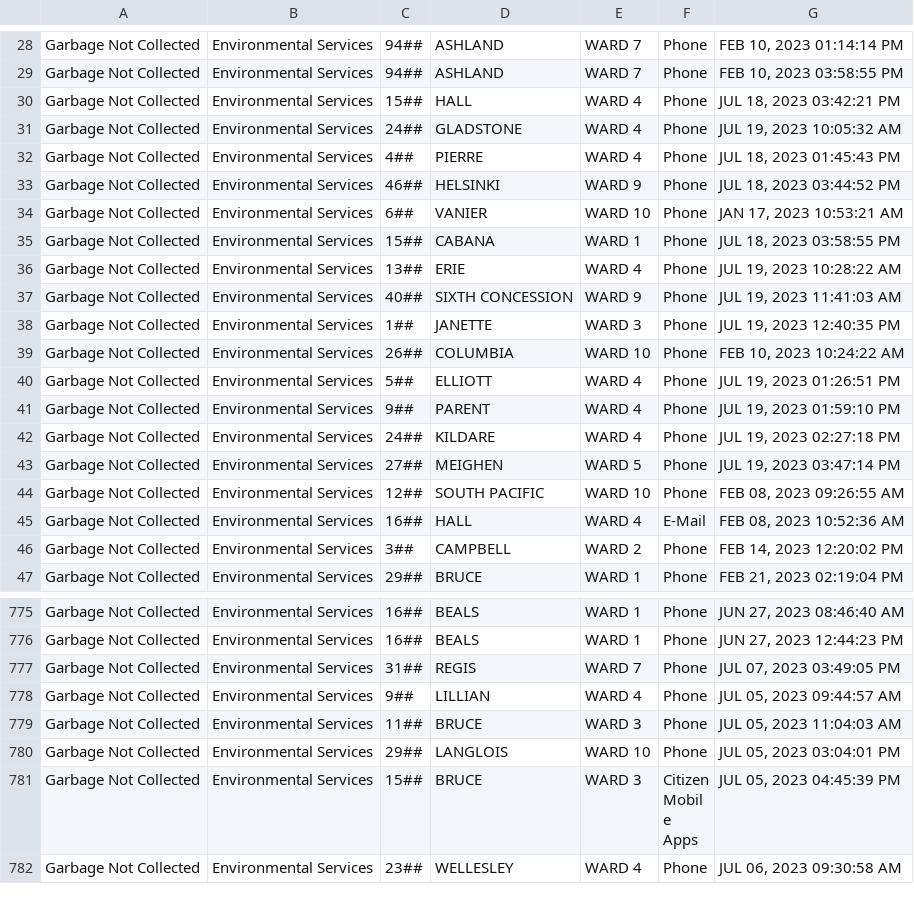
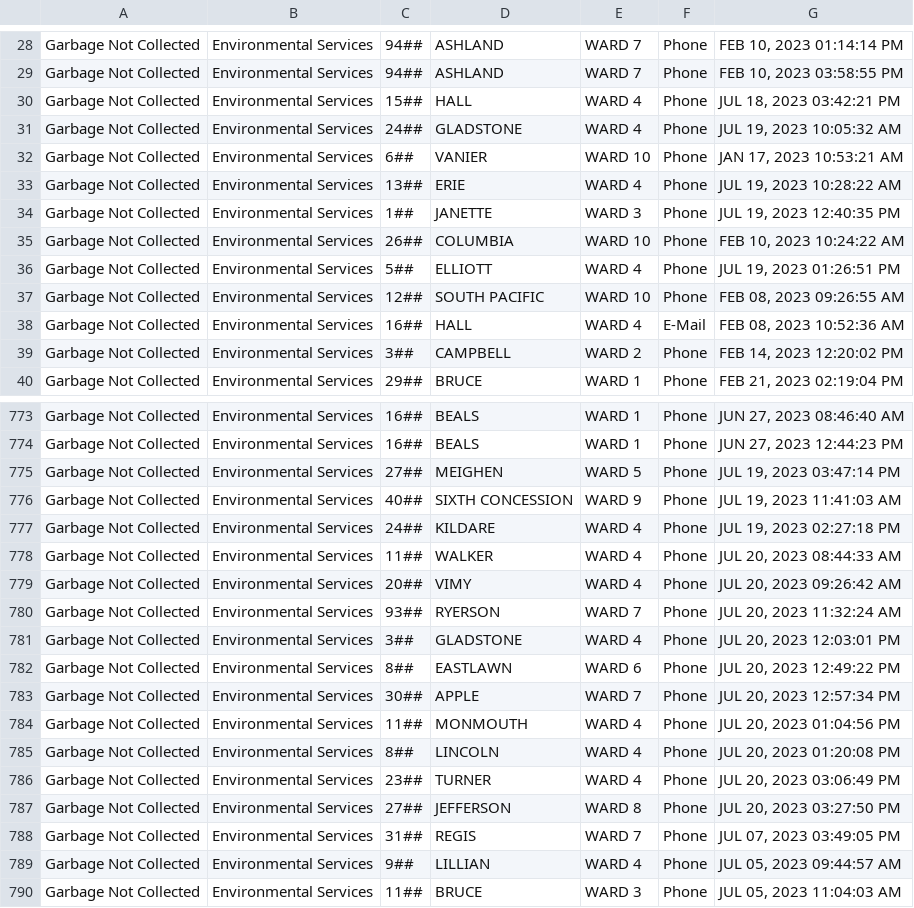
Before and after one commit to dntiontk/windsor-opendata, a CSV file: raw/garbage/Garbage_Not_Collected_YTD.csv, drawn as a sheet; only a part is shown, gaps mark what is left out; the shorter side is filled out with more unchanged rows; the diff covers the shown part only.

```diff
--- a/raw/garbage/Garbage_Not_Collected_YTD.csv
+++ b/raw/garbage/Garbage_Not_Collected_YTD.csv
@@ -31,8 +31,4 @@
 "Garbage Not Collected","Environmental Services","24##","GLADSTONE","WARD 4","Phone","JUL 19, 2023 10:05:32 AM"
-"Garbage Not Collected","Environmental Services","4##","PIERRE","WARD 4","Phone","JUL 18, 2023 01:45:43 PM"
-"Garbage Not Collected","Environmental Services","46##","HELSINKI","WARD 9","Phone","JUL 18, 2023 03:44:52 PM"
 "Garbage Not Collected","Environmental Services","6##","VANIER","WARD 10","Phone","JAN 17, 2023 10:53:21 AM"
-"Garbage Not Collected","Environmental Services","15##","CABANA","WARD 1","Phone","JUL 18, 2023 03:58:55 PM"
 "Garbage Not Collected","Environmental Services","13##","ERIE","WARD 4","Phone","JUL 19, 2023 10:28:22 AM"
-"Garbage Not Collected","Environmental Services","40##","SIXTH CONCESSION","WARD 9","Phone","JUL 19, 2023 11:41:03 AM"
 "Garbage Not Collected","Environmental Services","1##","JANETTE","WARD 3","Phone","JUL 19, 2023 12:40:35 PM"
@@ -40,5 +36,2 @@
 "Garbage Not Collected","Environmental Services","5##","ELLIOTT","WARD 4","Phone","JUL 19, 2023 01:26:51 PM"
-"Garbage Not Collected","Environmental Services","9##","PARENT","WARD 4","Phone","JUL 19, 2023 01:59:10 PM"
-"Garbage Not Collected","Environmental Services","24##","KILDARE","WARD 4","Phone","JUL 19, 2023 02:27:18 PM"
-"Garbage Not Collected","Environmental Services","27##","MEIGHEN","WARD 5","Phone","JUL 19, 2023 03:47:14 PM"
 "Garbage Not Collected","Environmental Services","12##","SOUTH PACIFIC","WARD 10","Phone","FEB 08, 2023 09:26:55 AM"
@@ -776,2 +774,15 @@
 "Garbage Not Collected","Environmental Services","16##","BEALS","WARD 1","Phone","JUN 27, 2023 12:44:23 PM"
+"Garbage Not Collected","Environmental Services","27##","MEIGHEN","WARD 5","Phone","JUL 19, 2023 03:47:14 PM"
+"Garbage Not Collected","Environmental Services","40##","SIXTH CONCESSION","WARD 9","Phone","JUL 19, 2023 11:41:03 AM"
+"Garbage Not Collected","Environmental Services","24##","KILDARE","WARD 4","Phone","JUL 19, 2023 02:27:18 PM"
+"Garbage Not Collected","Environmental Services","11##","WALKER","WARD 4","Phone","JUL 20, 2023 08:44:33 AM"
+"Garbage Not Collected","Environmental Services","20##","VIMY","WARD 4","Phone","JUL 20, 2023 09:26:42 AM"
+"Garbage Not Collected","Environmental Services","93##","RYERSON","WARD 7","Phone","JUL 20, 2023 11:32:24 AM"
+"Garbage Not Collected","Environmental Services","3##","GLADSTONE","WARD 4","Phone","JUL 20, 2023 12:03:01 PM"
+"Garbage Not Collected","Environmental Services","8##","EASTLAWN","WARD 6","Phone","JUL 20, 2023 12:49:22 PM"
+"Garbage Not Collected","Environmental Services","30##","APPLE","WARD 7","Phone","JUL 20, 2023 12:57:34 PM"
+"Garbage Not Collected","Environmental Services","11##","MONMOUTH","WARD 4","Phone","JUL 20, 2023 01:04:56 PM"
+"Garbage Not Collected","Environmental Services","8##","LINCOLN","WARD 4","Phone","JUL 20, 2023 01:20:08 PM"
+"Garbage Not Collected","Environmental Services","23##","TURNER","WARD 4","Phone","JUL 20, 2023 03:06:49 PM"
+"Garbage Not Collected","Environmental Services","27##","JEFFERSON","WARD 8","Phone","JUL 20, 2023 03:27:50 PM"
 "Garbage Not Collected","Environmental Services","31##","REGIS","WARD 7","Phone","JUL 07, 2023 03:49:05 PM"
```
Also changed, not shown: 1 moved row elsewhere in this file, raw/parks-and-trails/Parks_Maintenance_YTD.csv, raw/recycling/Recycling_Not_Collected_YTD.csv, 12 other files.
